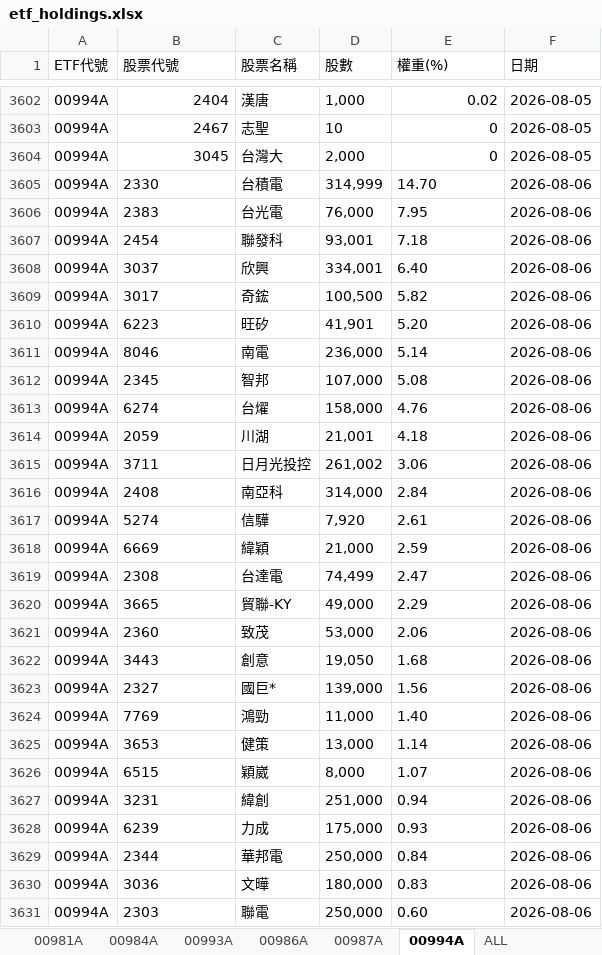
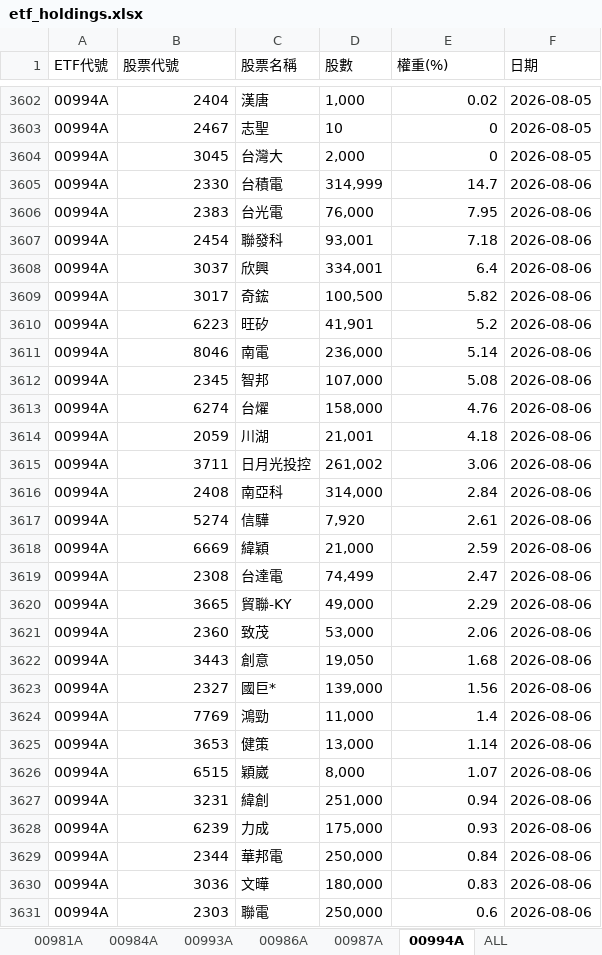
Before and after one commit to Terry-usdc/etf-auto-update, an Excel workbook: etf_holdings.xlsx, sheet 00994A, drawn as a sheet; only a part is shown, gaps mark what is left out; values as stored, in another font and other column widths than the file's, no borders; the diff covers the shown part only; the diff names each change by its address in the sheet, - before the commit and + after, or states it on an @@ line.

```diff
--- a/etf_holdings.xlsx (sheet 00994A)
+++ b/etf_holdings.xlsx (sheet 00994A)
-B3605:B3631 alignment: left
+B3605:B3631 alignment: right
-E3605 (權重(%)): 14.70
+E3605 (權重(%)): 14.7
-E3606:E3607 alignment: left
+E3606:E3607 alignment: right
-E3608 (權重(%)): 6.40
+E3608 (權重(%)): 6.4
-E3609 alignment: left
+E3609 alignment: right
-E3610 (權重(%)): 5.20
+E3610 (權重(%)): 5.2
-E3611:E3623 alignment: left
+E3611:E3623 alignment: right
-E3624 (權重(%)): 1.40
+E3624 (權重(%)): 1.4
-E3625:E3630 alignment: left
+E3625:E3630 alignment: right
-E3631 (權重(%)): 0.60
+E3631 (權重(%)): 0.6
```
Also changed, not shown: 34 added rows, 2 edited cells and cell formats elsewhere in this sheet, sheet ALL, sheet 00981A, sheet 00986A.
